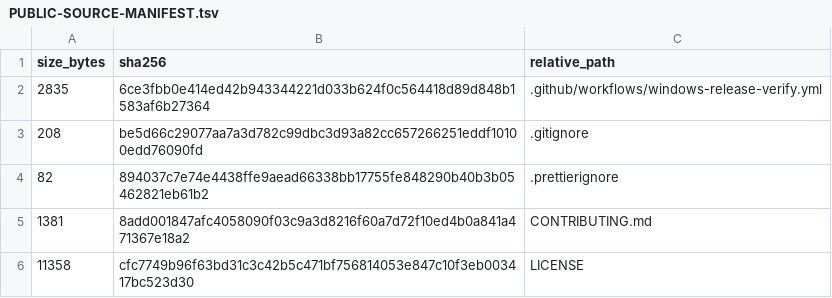
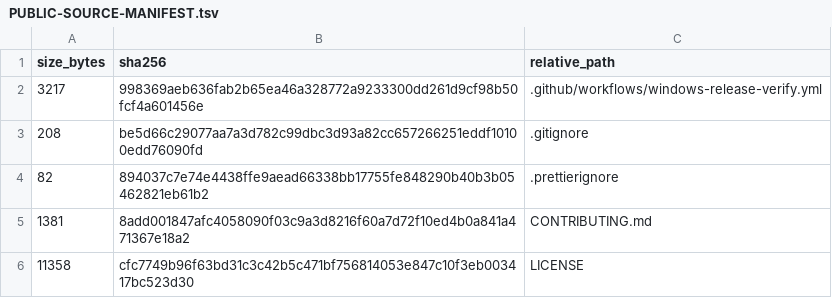
Before and after one commit to purubhoite/lexleaf, a TSV file: PUBLIC-SOURCE-MANIFEST.tsv, drawn as a sheet; only a part is shown.

```diff
--- a/PUBLIC-SOURCE-MANIFEST.tsv
+++ b/PUBLIC-SOURCE-MANIFEST.tsv
@@ -1,3 +1,3 @@
 size_bytes	sha256	relative_path
-2835	6ce3fbb0e414ed42b943344221d033b624f0c564418d89d848b1583af6b27364	.github/workflows/windows-release-verify.yml
+3217	998369aeb636fab2b65ea46a328772a9233300dd261d9cf98b50fcf4a601456e	.github/workflows/windows-release-verify.yml
 208	be5d66c29077aa7a3d782c99dbc3d93a82cc657266251eddf10100edd76090fd	.gitignore
```
Also changed, not shown: 1 other file.
